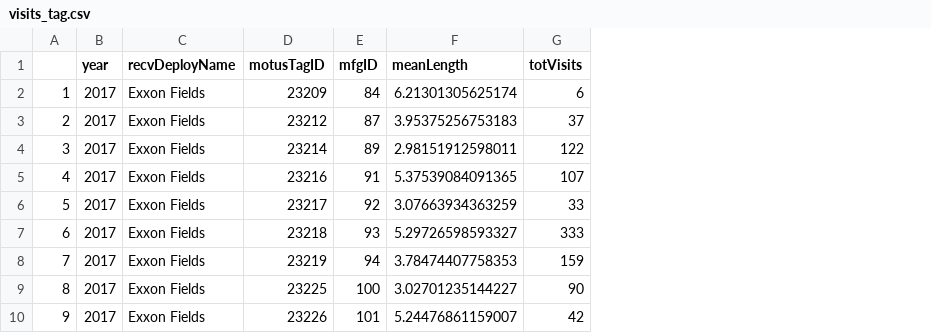
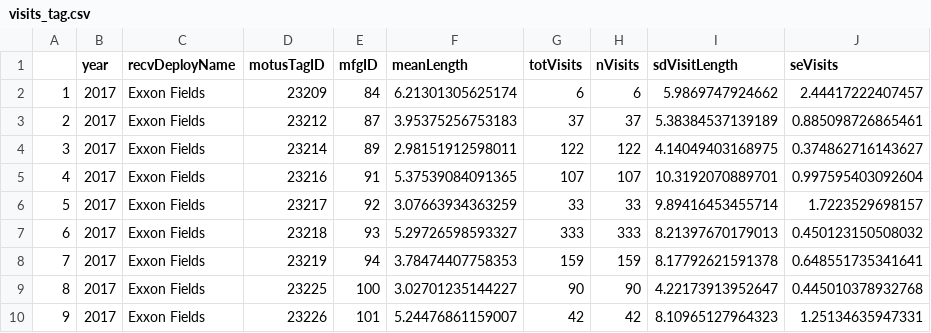
Before and after one commit to zcrysler/LETE-Analysis, a CSV file: data/visits_tag.csv, drawn as a sheet; only a part is shown; the diff names each change by its address in the sheet, - before the commit and + after, or states it on an @@ line.

```diff
--- a/data/visits_tag.csv
+++ b/data/visits_tag.csv
+column H (nVisits), rows 2-10: 6 | 37 | 122 | 107 | 33 | 333 | 159 | 90 | 42
+column I (sdVisitLength), rows 2-10: 5.9869747924662 | 5.38384537139189 | 4.14049403168975 | 10.3192070889701 | 9.89416453455714 | 8.21397670179013 | 8.17792621591378 | 4.22173913952647 | 8.10965127964323
+column J (seVisits), rows 2-10: 2.44417222407457 | 0.885098726865461 | 0.374862716143627 | 0.997595403092604 | 1.7223529698157 | 0.450123150508032 | 0.648551735341641 | 0.445010378932768 | 1.25134635947331
```
Also changed, not shown: data/visits_recv.csv, 15 other files.
